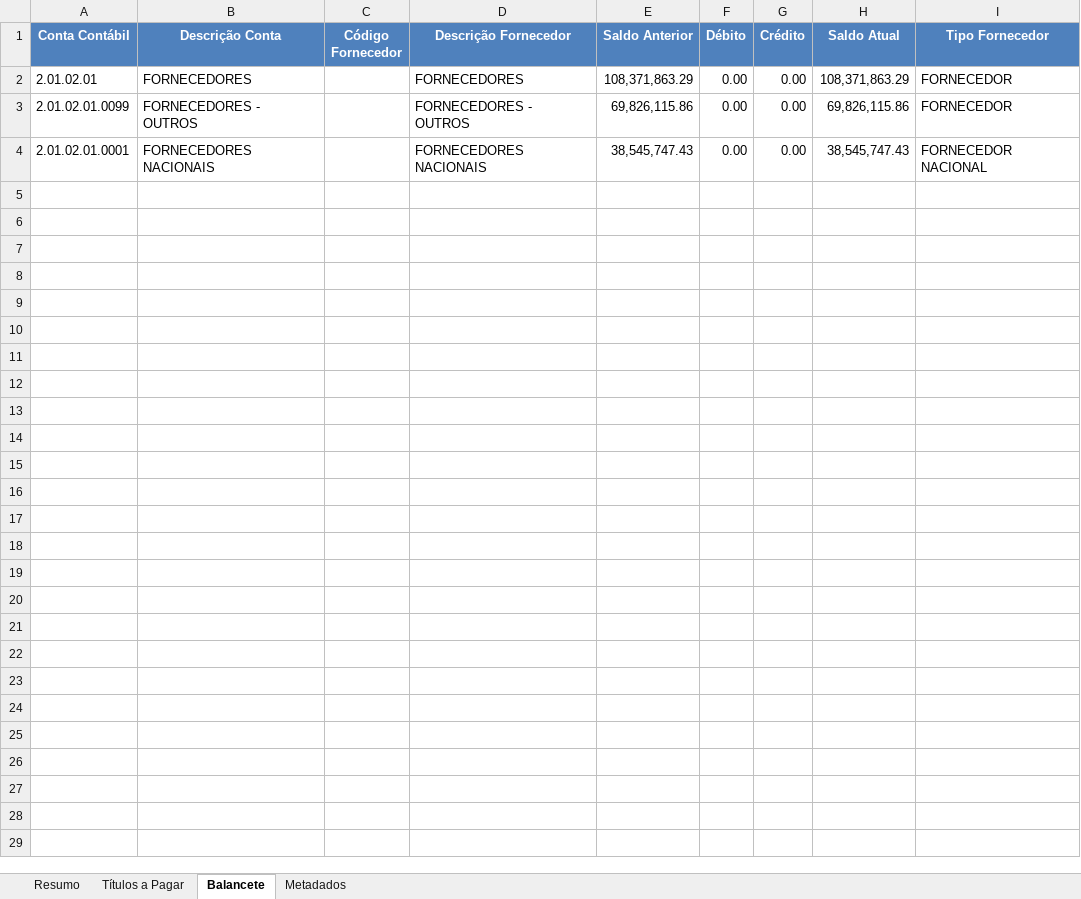
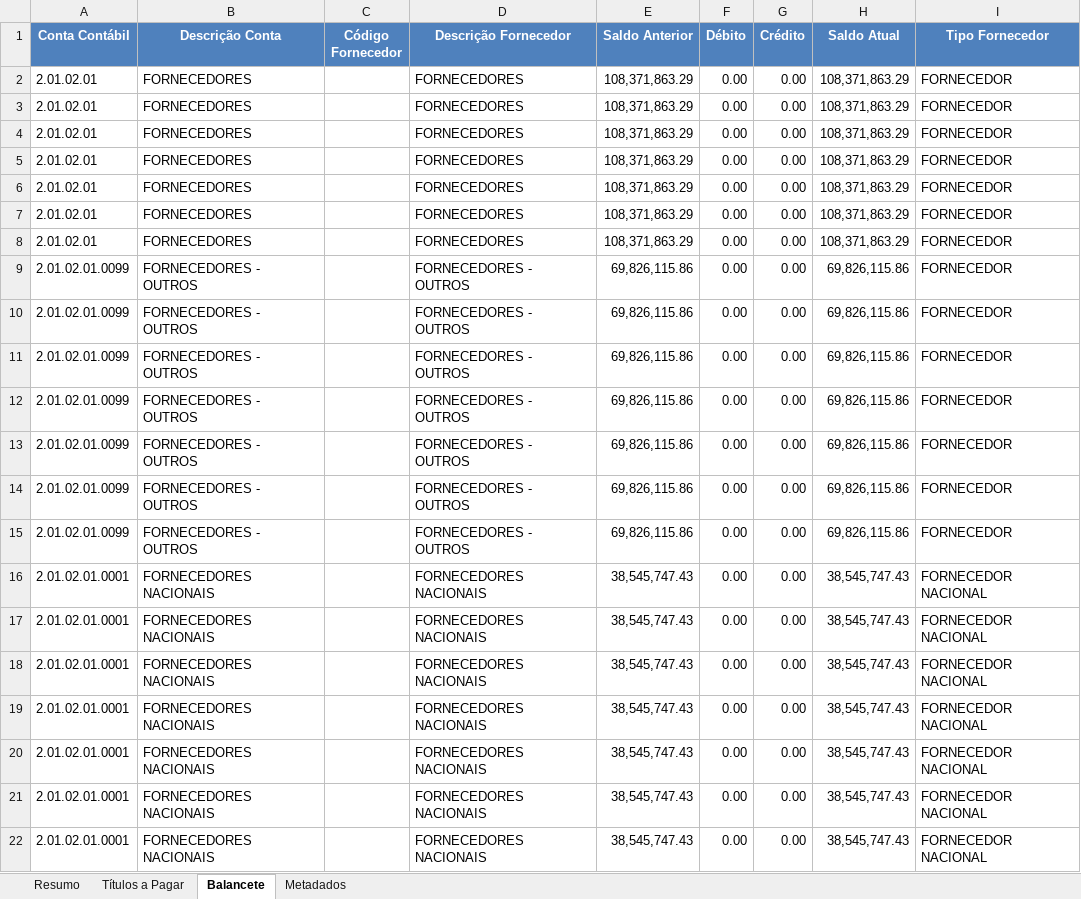
Before and after one commit to AndreDclick/itaminas-movimento-bancario, an Excel workbook: results/CONCILIACAO_01-08-2025_a_20-08-2025.xlsx, sheet Balancete, drawn as a sheet; values as stored, in another font and other column widths than the file's, no borders; the diff names each change by its address in the sheet, - before the commit and + after, or states it on an @@ line.

```diff
--- a/results/CONCILIACAO_01-08-2025_a_20-08-2025.xlsx (sheet Balancete)
+++ b/results/CONCILIACAO_01-08-2025_a_20-08-2025.xlsx (sheet Balancete)
+row 3: 2.01.02.01 | FORNECEDORES |  | FORNECEDORES | 108,371,863.29 | 0.00 | 0.00 | 108,371,863.29 | FORNECEDOR
+row 4: 2.01.02.01 | FORNECEDORES |  | FORNECEDORES | 108,371,863.29 | 0.00 | 0.00 | 108,371,863.29 | FORNECEDOR
+row 5: 2.01.02.01 | FORNECEDORES |  | FORNECEDORES | 108,371,863.29 | 0.00 | 0.00 | 108,371,863.29 | FORNECEDOR
+row 6: 2.01.02.01 | FORNECEDORES |  | FORNECEDORES | 108,371,863.29 | 0.00 | 0.00 | 108,371,863.29 | FORNECEDOR
+row 7: 2.01.02.01 | FORNECEDORES |  | FORNECEDORES | 108,371,863.29 | 0.00 | 0.00 | 108,371,863.29 | FORNECEDOR
+row 8: 2.01.02.01 | FORNECEDORES |  | FORNECEDORES | 108,371,863.29 | 0.00 | 0.00 | 108,371,863.29 | FORNECEDOR
+row 10: 2.01.02.01.0099 | FORNECEDORES - OUTROS |  | FORNECEDORES - OUTROS | 69,826,115.86 | 0.00 | 0.00 | 69,826,115.86 | FORNECEDOR
+row 11: 2.01.02.01.0099 | FORNECEDORES - OUTROS |  | FORNECEDORES - OUTROS | 69,826,115.86 | 0.00 | 0.00 | 69,826,115.86 | FORNECEDOR
+row 12: 2.01.02.01.0099 | FORNECEDORES - OUTROS |  | FORNECEDORES - OUTROS | 69,826,115.86 | 0.00 | 0.00 | 69,826,115.86 | FORNECEDOR
+row 13: 2.01.02.01.0099 | FORNECEDORES - OUTROS |  | FORNECEDORES - OUTROS | 69,826,115.86 | 0.00 | 0.00 | 69,826,115.86 | FORNECEDOR
+row 14: 2.01.02.01.0099 | FORNECEDORES - OUTROS |  | FORNECEDORES - OUTROS | 69,826,115.86 | 0.00 | 0.00 | 69,826,115.86 | FORNECEDOR
+row 15: 2.01.02.01.0099 | FORNECEDORES - OUTROS |  | FORNECEDORES - OUTROS | 69,826,115.86 | 0.00 | 0.00 | 69,826,115.86 | FORNECEDOR
+row 16: 2.01.02.01.0001 | FORNECEDORES NACIONAIS |  | FORNECEDORES NACIONAIS | 38,545,747.43 | 0.00 | 0.00 | 38,545,747.43 | FORNECEDOR NACIONAL
+row 17: 2.01.02.01.0001 | FORNECEDORES NACIONAIS |  | FORNECEDORES NACIONAIS | 38,545,747.43 | 0.00 | 0.00 | 38,545,747.43 | FORNECEDOR NACIONAL
+row 18: 2.01.02.01.0001 | FORNECEDORES NACIONAIS |  | FORNECEDORES NACIONAIS | 38,545,747.43 | 0.00 | 0.00 | 38,545,747.43 | FORNECEDOR NACIONAL
+row 19: 2.01.02.01.0001 | FORNECEDORES NACIONAIS |  | FORNECEDORES NACIONAIS | 38,545,747.43 | 0.00 | 0.00 | 38,545,747.43 | FORNECEDOR NACIONAL
+row 20: 2.01.02.01.0001 | FORNECEDORES NACIONAIS |  | FORNECEDORES NACIONAIS | 38,545,747.43 | 0.00 | 0.00 | 38,545,747.43 | FORNECEDOR NACIONAL
+row 21: 2.01.02.01.0001 | FORNECEDORES NACIONAIS |  | FORNECEDORES NACIONAIS | 38,545,747.43 | 0.00 | 0.00 | 38,545,747.43 | FORNECEDOR NACIONAL
```
Also changed, not shown: sheet Resumo, sheet Metadados, 3 other files.
